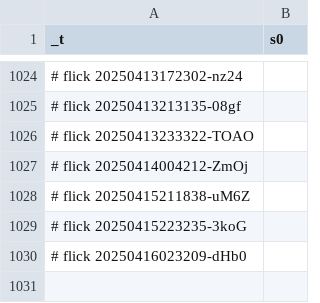
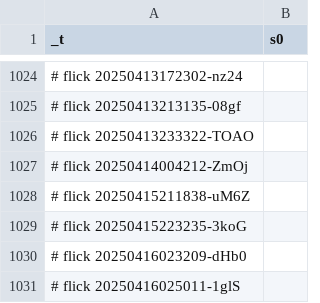
Before and after one commit to abikesa/resonate, a CSV file: kitabo/ensi/ukubona/donorcase/test4/assets/csv/s0.csv, drawn as a sheet; only a part is shown, gaps mark what is left out; the diff names each change by its address in the sheet, - before the commit and + after, or states it on an @@ line.

Commit message:
kitabo/ensi/ukubona/donorcase/test4/assets/csv/s0.csv

```diff
--- a/kitabo/ensi/ukubona/donorcase/test4/assets/csv/s0.csv
+++ b/kitabo/ensi/ukubona/donorcase/test4/assets/csv/s0.csv
+row 1031: # flick 20250416025011-1glS
```
